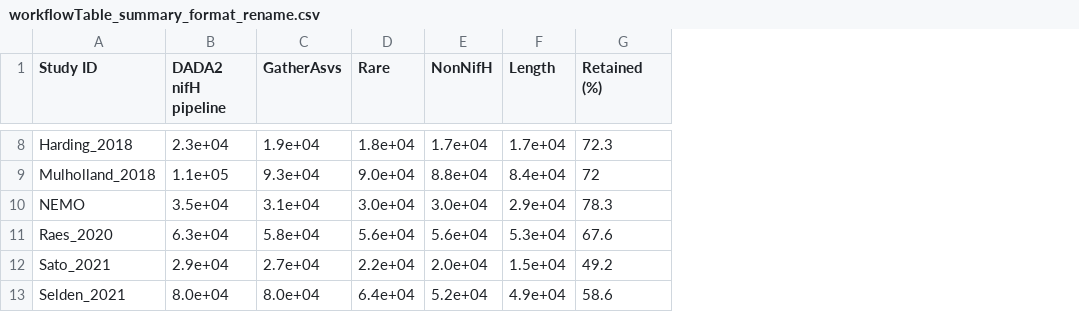
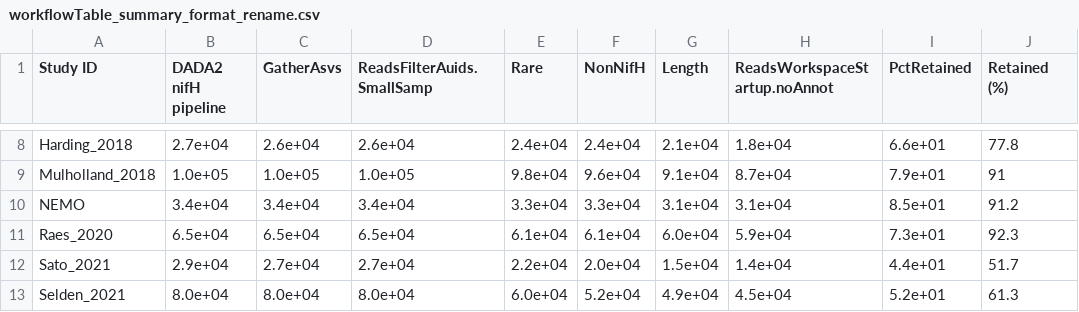
Before and after one commit to mo-morando/nifh_amplicon_analysis, a CSV file: analysis/tables/workflowTable_summary_format_rename.csv, drawn as a sheet; only a part is shown, gaps mark what is left out; addresses are those after the commit; the diff covers the shown part only; the diff names each change by its address in the sheet, - before the commit and + after, or states it on an @@ line.

```diff
--- a/analysis/tables/workflowTable_summary_format_rename.csv
+++ b/analysis/tables/workflowTable_summary_format_rename.csv
+column D (ReadsFilterAuids.SmallSamp), rows 8-13: 2.6e+04 | 1.0e+05 | 3.4e+04 | 6.5e+04 | 2.7e+04 | 8.0e+04
+column H (ReadsWorkspaceStartup.noAnnot), rows 8-13: 1.8e+04 | 8.7e+04 | 3.1e+04 | 5.9e+04 | 1.4e+04 | 4.5e+04
+column I (PctRetained), rows 8-13: 6.6e+01 | 7.9e+01 | 8.5e+01 | 7.3e+01 | 4.4e+01 | 5.2e+01
-B8 (DADA2 nifH pipeline): 2.3e+04
+B8 (DADA2 nifH pipeline): 2.7e+04
-C8 (GatherAsvs): 1.9e+04
+C8 (GatherAsvs): 2.6e+04
-E8 (Rare): 1.8e+04
+E8 (Rare): 2.4e+04
-F8 (NonNifH): 1.7e+04
+F8 (NonNifH): 2.4e+04
-G8 (Length): 1.7e+04
+G8 (Length): 2.1e+04
-J8 (Retained (%)): 72.3
+J8 (Retained (%)): 77.8
-B9 (DADA2 nifH pipeline): 1.1e+05
+B9 (DADA2 nifH pipeline): 1.0e+05
-C9 (GatherAsvs): 9.3e+04
+C9 (GatherAsvs): 1.0e+05
-E9 (Rare): 9.0e+04
+E9 (Rare): 9.8e+04
-F9 (NonNifH): 8.8e+04
+F9 (NonNifH): 9.6e+04
-G9 (Length): 8.4e+04
+G9 (Length): 9.1e+04
-J9 (Retained (%)): 72
+J9 (Retained (%)): 91
-B10 (DADA2 nifH pipeline): 3.5e+04
+B10 (DADA2 nifH pipeline): 3.4e+04
-C10 (GatherAsvs): 3.1e+04
+C10 (GatherAsvs): 3.4e+04
-E10 (Rare): 3.0e+04
+E10 (Rare): 3.3e+04
-F10 (NonNifH): 3.0e+04
+F10 (NonNifH): 3.3e+04
-G10 (Length): 2.9e+04
+G10 (Length): 3.1e+04
-J10 (Retained (%)): 78.3
+J10 (Retained (%)): 91.2
-B11 (DADA2 nifH pipeline): 6.3e+04
+B11 (DADA2 nifH pipeline): 6.5e+04
-C11 (GatherAsvs): 5.8e+04
+C11 (GatherAsvs): 6.5e+04
-E11 (Rare): 5.6e+04
+E11 (Rare): 6.1e+04
-F11 (NonNifH): 5.6e+04
+F11 (NonNifH): 6.1e+04
-G11 (Length): 5.3e+04
+G11 (Length): 6.0e+04
-J11 (Retained (%)): 67.6
+J11 (Retained (%)): 92.3
-J12 (Retained (%)): 49.2
+J12 (Retained (%)): 51.7
-E13 (Rare): 6.4e+04
+E13 (Rare): 6.0e+04
-J13 (Retained (%)): 58.6
+J13 (Retained (%)): 61.3
```
Also changed, not shown: 3 added rows and 93 edited cells elsewhere in this file, analysis/tables/Table_SreadsAtEachStage_samples_summary_format_rename.csv, 6 other files.
